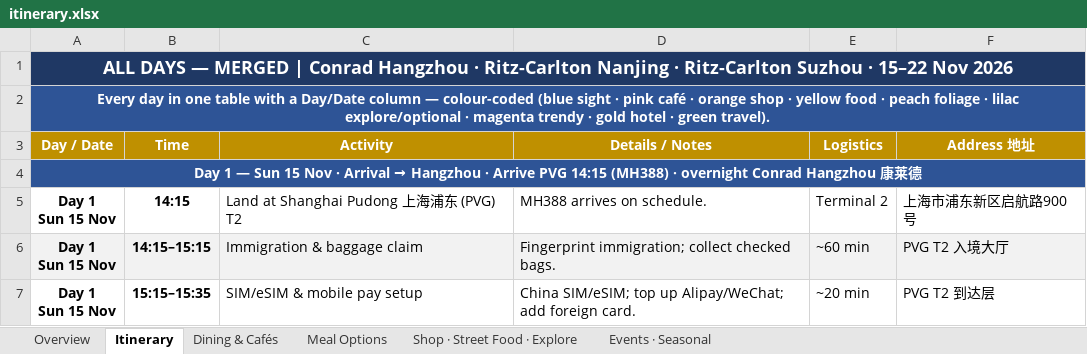
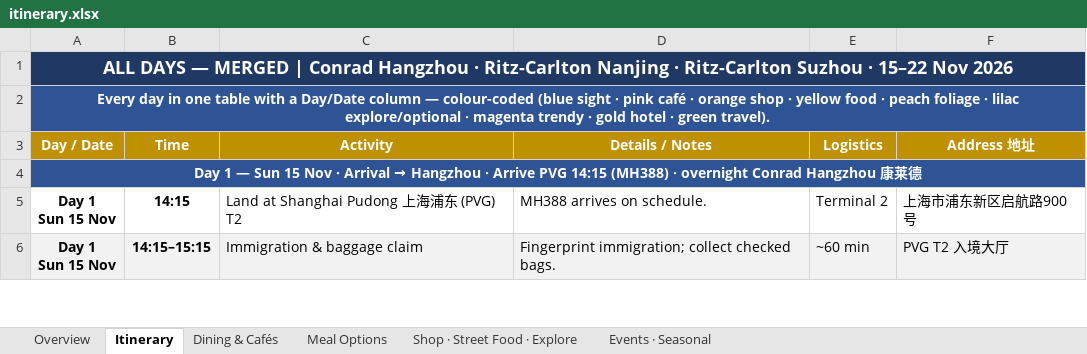
Before and after one commit to lotzehaw-coder/jiangnan-trip-planner, an Excel workbook: tools/itinerary.xlsx, sheet Itinerary, drawn as a sheet; only a part is shown; values as stored, in another font and other column widths than the file's, no borders; removed rows and columns are numbered as before the commit, all else as after; ↵ is a line break in a cell; the diff covers the shown part only; the diff names each change by its address in the sheet, - before the commit and + after, or states it on an @@ line.

```diff
--- a/tools/itinerary.xlsx (sheet Itinerary)
+++ b/tools/itinerary.xlsx (sheet Itinerary)
-row 7: Day 1 ↵ Sun 15 Nov | 15:15–15:35 | SIM/eSIM & mobile pay setup | China SIM/eSIM; top up Alipay/WeChat; add foreign card. | ~20 min | PVG T2 到达层
```
Also changed, not shown: 11 added rows, 2 removed rows and 16 edited cells elsewhere in this sheet, 1 other file.
